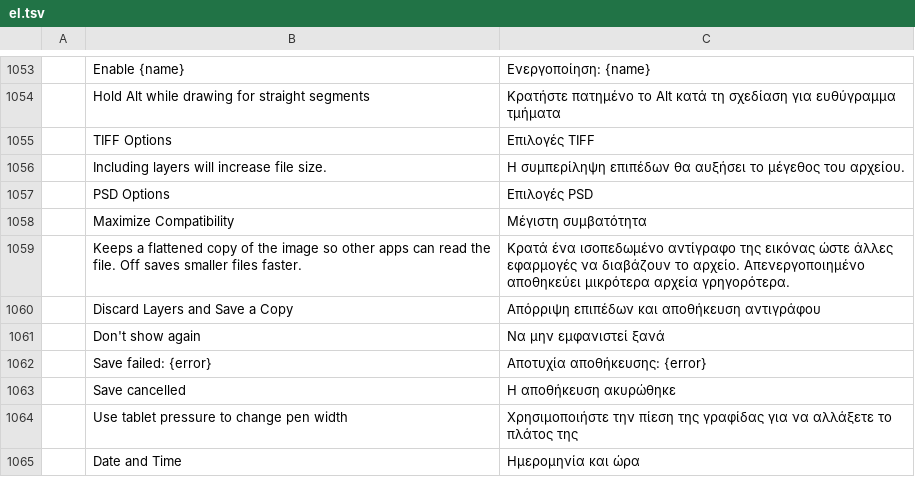
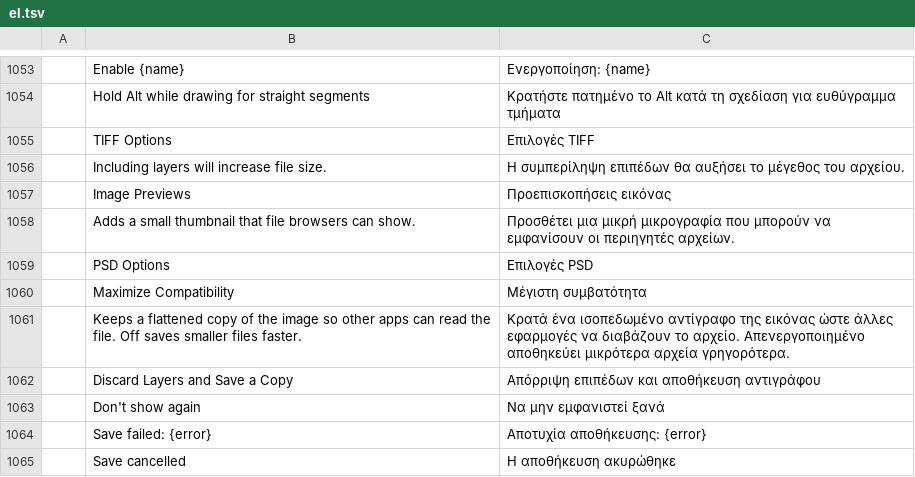
Before and after one commit to treeforjs/photocraft, a TSV file: crates/ui-egui/src/i18n/el.tsv, drawn as a sheet; only a part is shown, gaps mark what is left out; the shorter side is filled out with more unchanged rows; the diff names each change by its address in the sheet, - before the commit and + after, or states it on an @@ line.

```diff
--- a/crates/ui-egui/src/i18n/el.tsv
+++ b/crates/ui-egui/src/i18n/el.tsv
+row 1057:  | Image Previews | Προεπισκοπήσεις εικόνας
+row 1058:  | Adds a small thumbnail that file browsers can show. | Προσθέτει μια μικρή μικρογραφία που μπορούν να εμφανίσουν οι περιηγητές αρχείων.
```
Also changed, not shown: crates/ui-egui/src/i18n/es.tsv, crates/ui-egui/src/i18n/ja.tsv, 23 other files.
